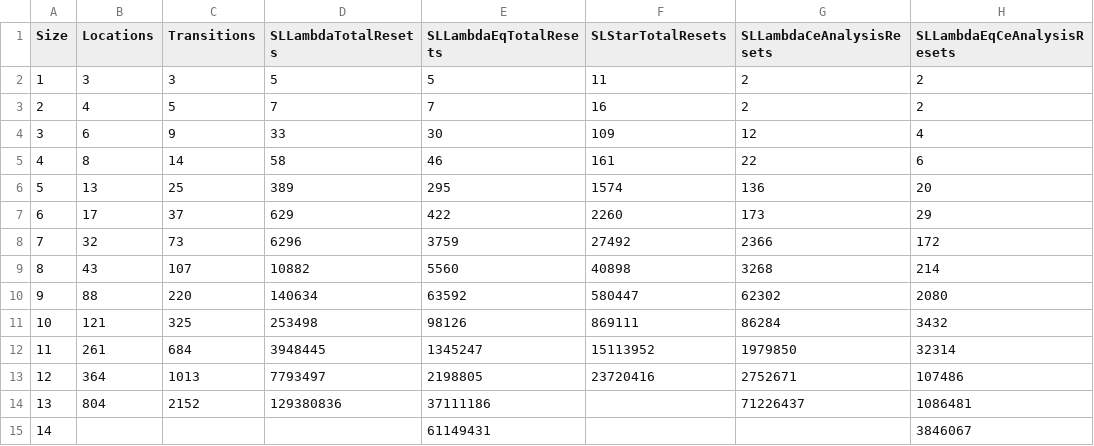
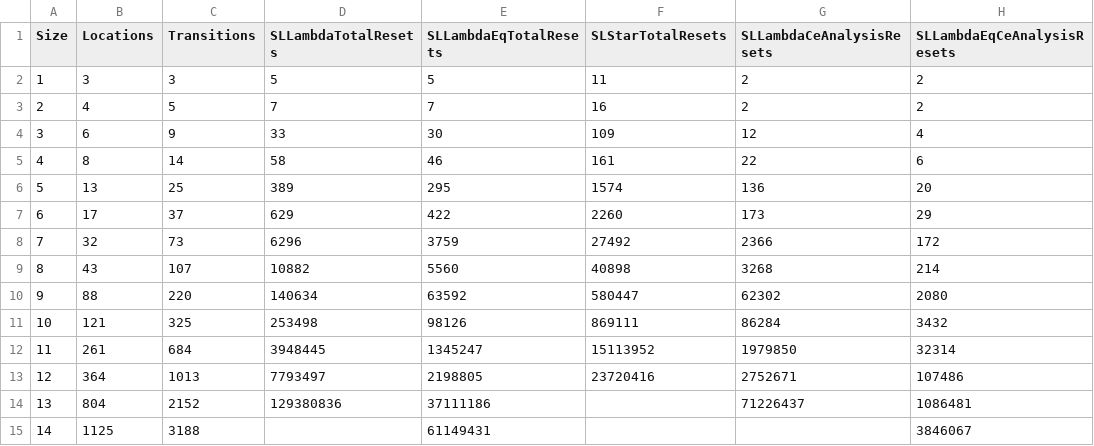
Before and after one commit to LearnLib/ralib, a CSV file: saved_results/palindrome.csv, drawn as a sheet; only a part is shown; the diff names each change by its address in the sheet, - before the commit and + after, or states it on an @@ line.

Commit message:
Add TEX/PDF to results.

```diff
--- a/saved_results/palindrome.csv
+++ b/saved_results/palindrome.csv
-B15 (Locations): (empty)
+B15 (Locations): 1125
-C15 (Transitions): (empty)
+C15 (Transitions): 3188
```
Also changed, not shown: 6 other files.
